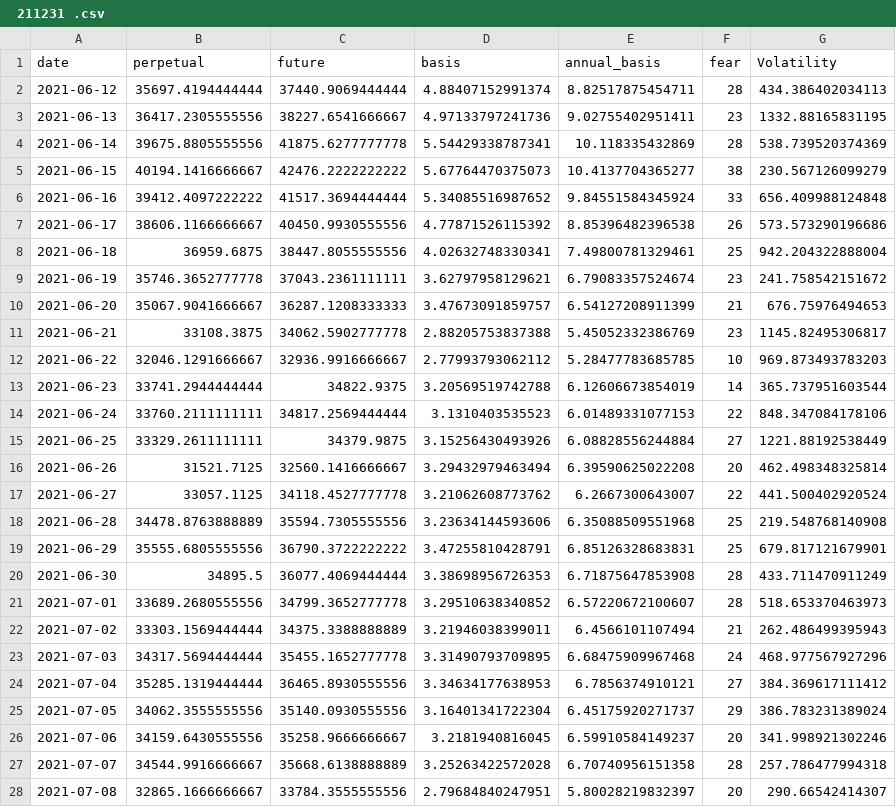
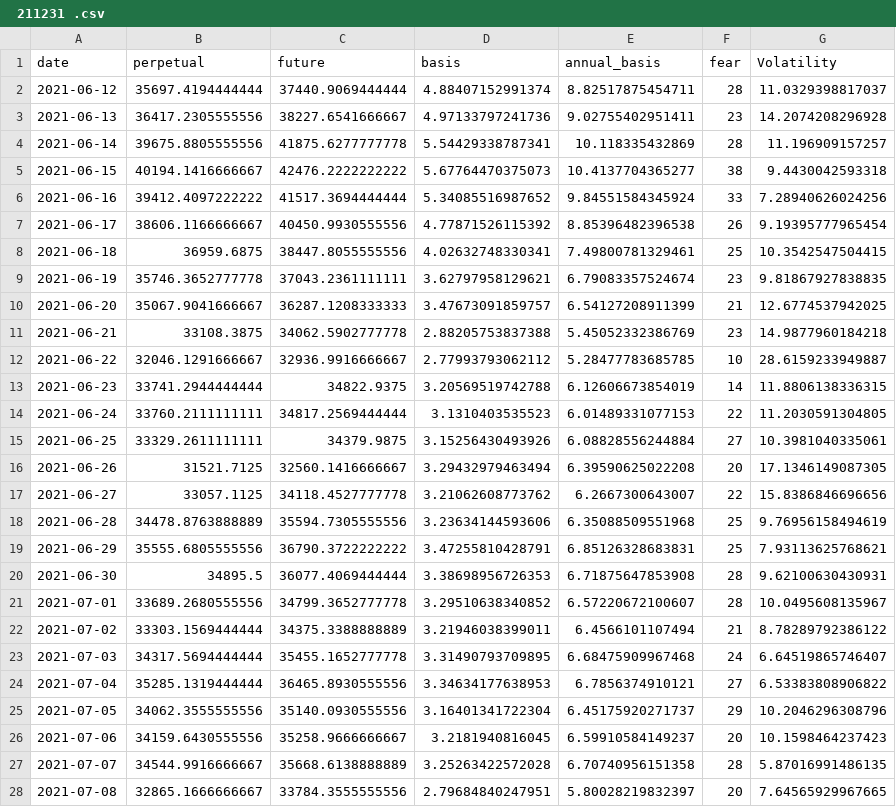
Before and after one commit to boquanSun/btcStrategy, a CSV file: edav_onchaindata/ 211231 .csv, drawn as a sheet; only a part is shown; the diff covers the shown part only.

Commit message:
edav

```diff
--- a/edav_onchaindata/ 211231 .csv
+++ b/edav_onchaindata/ 211231 .csv
@@ -1,28 +1,28 @@
 "date","perpetual","future","basis","annual_basis","fear","Volatility"
-2021-06-12,35697.4194444444,37440.9069444444,4.88407152991374,8.82517875454711,28,434.386402034113
-2021-06-13,36417.2305555556,38227.6541666667,4.97133797241736,9.02755402951411,23,1332.88165831195
-2021-06-14,39675.8805555556,41875.6277777778,5.54429338787341,10.118335432869,28,538.739520374369
-2021-06-15,40194.1416666667,42476.2222222222,5.67764470375073,10.4137704365277,38,230.567126099279
-2021-06-16,39412.4097222222,41517.3694444444,5.34085516987652,9.84551584345924,33,656.409988124848
-2021-06-17,38606.1166666667,40450.9930555556,4.77871526115392,8.85396482396538,26,573.573290196686
-2021-06-18,36959.6875,38447.8055555556,4.02632748330341,7.49800781329461,25,942.204322888004
-2021-06-19,35746.3652777778,37043.2361111111,3.62797958129621,6.79083357524674,23,241.758542151672
-2021-06-20,35067.9041666667,36287.1208333333,3.47673091859757,6.54127208911399,21,676.75976494653
-2021-06-21,33108.3875,34062.5902777778,2.88205753837388,5.45052332386769,23,1145.82495306817
-2021-06-22,32046.1291666667,32936.9916666667,2.77993793062112,5.28477783685785,10,969.873493783203
-2021-06-23,33741.2944444444,34822.9375,3.20569519742788,6.12606673854019,14,365.737951603544
-2021-06-24,33760.2111111111,34817.2569444444,3.1310403535523,6.01489331077153,22,848.347084178106
-2021-06-25,33329.2611111111,34379.9875,3.15256430493926,6.08828556244884,27,1221.88192538449
-2021-06-26,31521.7125,32560.1416666667,3.29432979463494,6.39590625022208,20,462.498348325814
-2021-06-27,33057.1125,34118.4527777778,3.21062608773762,6.2667300643007,22,441.500402920524
-2021-06-28,34478.8763888889,35594.7305555556,3.23634144593606,6.35088509551968,25,219.548768140908
-2021-06-29,35555.6805555556,36790.3722222222,3.47255810428791,6.85126328683831,25,679.817121679901
-2021-06-30,34895.5,36077.4069444444,3.38698956726353,6.71875647853908,28,433.711470911249
-2021-07-01,33689.2680555556,34799.3652777778,3.29510638340852,6.57220672100607,28,518.653370463973
-2021-07-02,33303.1569444444,34375.3388888889,3.21946038399011,6.4566101107494,21,262.486499395943
-2021-07-03,34317.5694444444,35455.1652777778,3.31490793709895,6.68475909967468,24,468.977567927296
-2021-07-04,35285.1319444444,36465.8930555556,3.34634177638953,6.7856374910121,27,384.369617111412
-2021-07-05,34062.3555555556,35140.0930555556,3.16401341722304,6.45175920271737,29,386.783231389024
-2021-07-06,34159.6430555556,35258.9666666667,3.2181940816045,6.59910584149237,20,341.998921302246
-2021-07-07,34544.9916666667,35668.6138888889,3.25263422572028,6.70740956151358,28,257.786477994318
-2021-07-08,32865.1666666667,33784.3555555556,2.79684840247951,5.80028219832397,20,290.66542414307
+2021-06-12,35697.4194444444,37440.9069444444,4.88407152991374,8.82517875454711,28,11.0329398817037
+2021-06-13,36417.2305555556,38227.6541666667,4.97133797241736,9.02755402951411,23,14.2074208296928
+2021-06-14,39675.8805555556,41875.6277777778,5.54429338787341,10.118335432869,28,11.196909157257
+2021-06-15,40194.1416666667,42476.2222222222,5.67764470375073,10.4137704365277,38,9.4430042593318
+2021-06-16,39412.4097222222,41517.3694444444,5.34085516987652,9.84551584345924,33,7.28940626024256
+2021-06-17,38606.1166666667,40450.9930555556,4.77871526115392,8.85396482396538,26,9.19395777965454
+2021-06-18,36959.6875,38447.8055555556,4.02632748330341,7.49800781329461,25,10.3542547504415
+2021-06-19,35746.3652777778,37043.2361111111,3.62797958129621,6.79083357524674,23,9.81867927838835
+2021-06-20,35067.9041666667,36287.1208333333,3.47673091859757,6.54127208911399,21,12.6774537942025
+2021-06-21,33108.3875,34062.5902777778,2.88205753837388,5.45052332386769,23,14.9877960184218
+2021-06-22,32046.1291666667,32936.9916666667,2.77993793062112,5.28477783685785,10,28.6159233949887
+2021-06-23,33741.2944444444,34822.9375,3.20569519742788,6.12606673854019,14,11.8806138336315
+2021-06-24,33760.2111111111,34817.2569444444,3.1310403535523,6.01489331077153,22,11.2030591304805
+2021-06-25,33329.2611111111,34379.9875,3.15256430493926,6.08828556244884,27,10.3981040335061
+2021-06-26,31521.7125,32560.1416666667,3.29432979463494,6.39590625022208,20,17.1346149087305
+2021-06-27,33057.1125,34118.4527777778,3.21062608773762,6.2667300643007,22,15.8386846696656
+2021-06-28,34478.8763888889,35594.7305555556,3.23634144593606,6.35088509551968,25,9.76956158494619
+2021-06-29,35555.6805555556,36790.3722222222,3.47255810428791,6.85126328683831,25,7.93113625768621
+2021-06-30,34895.5,36077.4069444444,3.38698956726353,6.71875647853908,28,9.62100630430931
+2021-07-01,33689.2680555556,34799.3652777778,3.29510638340852,6.57220672100607,28,10.0495608135967
+2021-07-02,33303.1569444444,34375.3388888889,3.21946038399011,6.4566101107494,21,8.78289792386122
+2021-07-03,34317.5694444444,35455.1652777778,3.31490793709895,6.68475909967468,24,6.64519865746407
+2021-07-04,35285.1319444444,36465.8930555556,3.34634177638953,6.7856374910121,27,6.53383808906822
+2021-07-05,34062.3555555556,35140.0930555556,3.16401341722304,6.45175920271737,29,10.2046296308796
+2021-07-06,34159.6430555556,35258.9666666667,3.2181940816045,6.59910584149237,20,10.1598464237423
+2021-07-07,34544.9916666667,35668.6138888889,3.25263422572028,6.70740956151358,28,5.87016991486135
+2021-07-08,32865.1666666667,33784.3555555556,2.79684840247951,5.80028219832397,20,7.64565929967665
```
Also changed, not shown: 146 edited cells elsewhere in this file, edav_onchaindata/ 200925 .csv, edav_onchaindata/ 201225 .csv, 21 other files.
